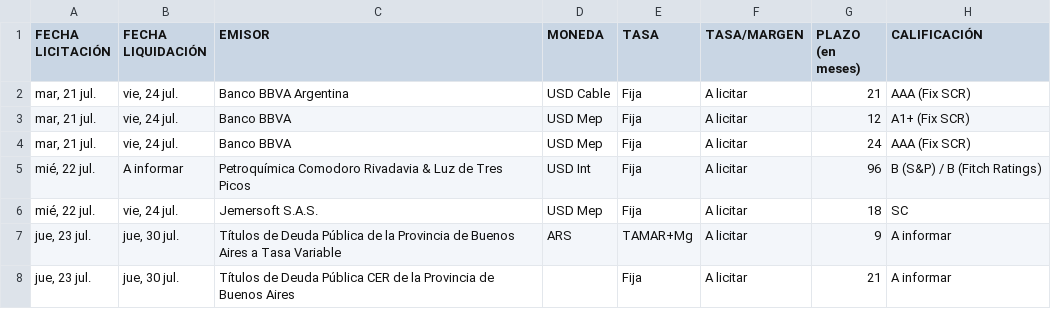
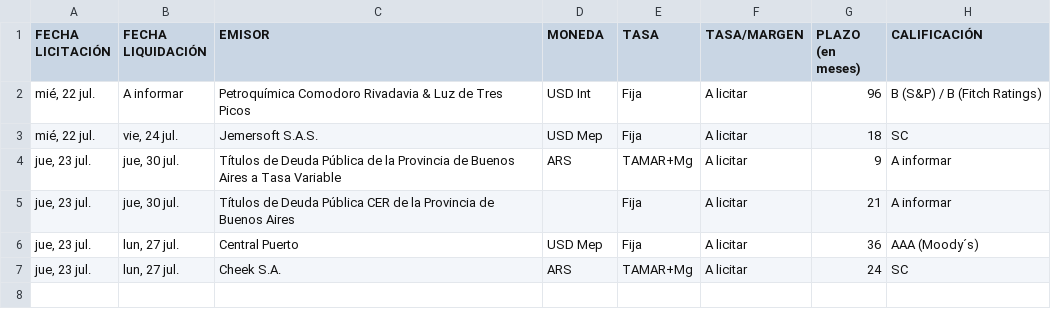
Before and after one commit to ramiellero/Caidas-de-deudas, a CSV file: StoneX/difusion.csv, drawn as a sheet; removed rows and columns are numbered as before the commit, all else as after; the diff names each change by its address in the sheet, - before the commit and + after, or states it on an @@ line.

```diff
--- a/StoneX/difusion.csv
+++ b/StoneX/difusion.csv
-row 2: mar, 21 jul. | vie, 24 jul. | Banco BBVA Argentina | USD Cable | Fija | A licitar | 21 | AAA (Fix SCR)
-row 3: mar, 21 jul. | vie, 24 jul. | Banco BBVA | USD Mep | Fija | A licitar | 12 | A1+ (Fix SCR)
-row 4: mar, 21 jul. | vie, 24 jul. | Banco BBVA | USD Mep | Fija | A licitar | 24 | AAA (Fix SCR)
+row 6: jue, 23 jul. | lun, 27 jul. | Central Puerto | USD Mep | Fija | A licitar | 36 | AAA (Moody´s)
+row 7: jue, 23 jul. | lun, 27 jul. | Cheek S.A. | ARS | TAMAR+Mg | A licitar | 24 | SC
```
Also changed, not shown: StoneX/deals.csv, emisiones_obligaciones_negociables.csv, 2 other files.
